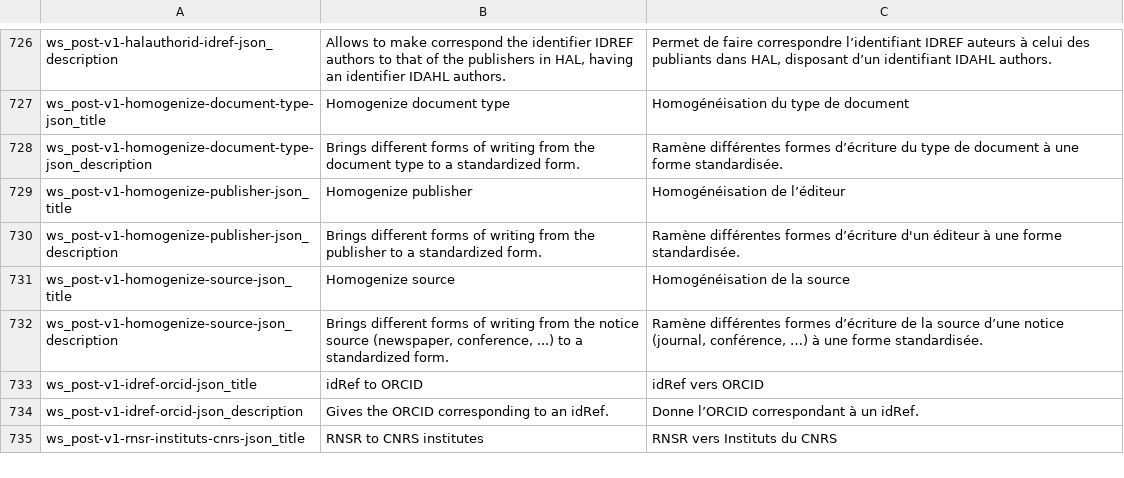
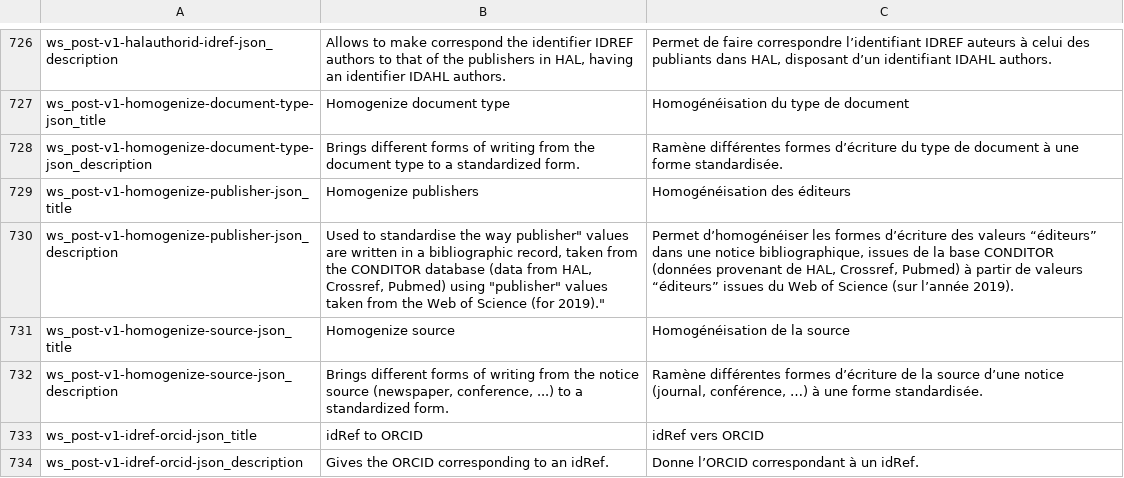
Before and after one commit to Inist-CNRS/lodex, a TSV file: src/app/custom/translations.tsv, drawn as a sheet; only a part is shown, gaps mark what is left out; the shorter side is filled out with more unchanged rows.

Commit message:
feat: update homogenize publisher json

```diff
--- a/src/app/custom/translations.tsv
+++ b/src/app/custom/translations.tsv
@@ -728,4 +728,4 @@
 "ws_post-v1-homogenize-document-type-json_description"	"Brings different forms of writing from the document type to a standardized form."	"Ramène différentes formes d’écriture du type de document à une forme standardisée."
-"ws_post-v1-homogenize-publisher-json_title"	"Homogenize publisher"	"Homogénéisation de l’éditeur"
-"ws_post-v1-homogenize-publisher-json_description"	"Brings different forms of writing from the publisher to a standardized form."	"Ramène différentes formes d’écriture d'un éditeur à une forme standardisée."
+"ws_post-v1-homogenize-publisher-json_title"	"Homogenize publishers"	"Homogénéisation des éditeurs"
+"ws_post-v1-homogenize-publisher-json_description"	"Used to standardise the way "publisher" values are written in a bibliographic record, taken from the CONDITOR database (data from HAL, Crossref, Pubmed) using "publisher" values taken from the Web of Science (for 2019)."	"Permet d’homogénéiser les formes d’écriture des valeurs “éditeurs” dans une notice bibliographique, issues de la base CONDITOR (données provenant de HAL, Crossref, Pubmed) à partir de valeurs “éditeurs” issues du Web of Science (sur l’année 2019)."
 "ws_post-v1-homogenize-source-json_title"	"Homogenize source"	"Homogénéisation de la source"
```
Also changed, not shown: 1 other file.
